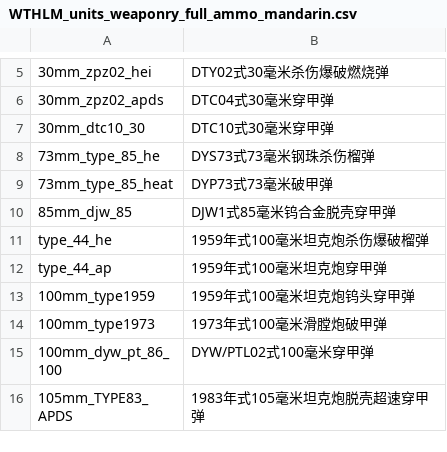
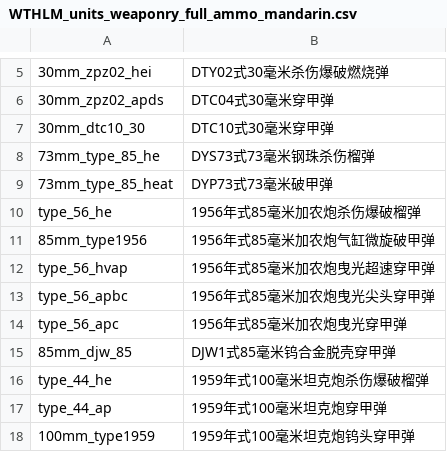
Before and after one commit to Addysaurus/lang_modding, a CSV file: packages/Package_Full_Ammo_Names_Mandarin/WTHLM_units_weaponry_full_ammo_mandarin.csv, drawn as a sheet; only a part is shown, gaps mark what is left out; the shorter side is filled out with more unchanged rows; the diff names each change by its address in the sheet, - before the commit and + after, or states it on an @@ line.

Commit message:
Mandarin_1.00.00d156-ac1; Full_Ammo_Mandarin_1.00.00d18-ac1
85 mm rounds (at least the ones that exist, type_56_ap and type_56_apcr seem to be unused)

```diff
--- a/packages/Package_Full_Ammo_Names_Mandarin/WTHLM_units_weaponry_full_ammo_mandarin.csv
+++ b/packages/Package_Full_Ammo_Names_Mandarin/WTHLM_units_weaponry_full_ammo_mandarin.csv
+row 10: type_56_he | 1956年式85毫米加农炮杀伤爆破榴弹
+row 11: 85mm_type1956 | 1956年式85毫米加农炮气缸微旋破甲弹
+row 12: type_56_hvap | 1956年式85毫米加农炮曳光超速穿甲弹
+row 13: type_56_apbc | 1956年式85毫米加农炮曳光尖头穿甲弹
+row 14: type_56_apc | 1956年式85毫米加农炮曳光穿甲弹
```
Also changed, not shown: packages/Package_Mandarin/WTHLM_units_weaponry_mandarin.csv, 1 other file.
